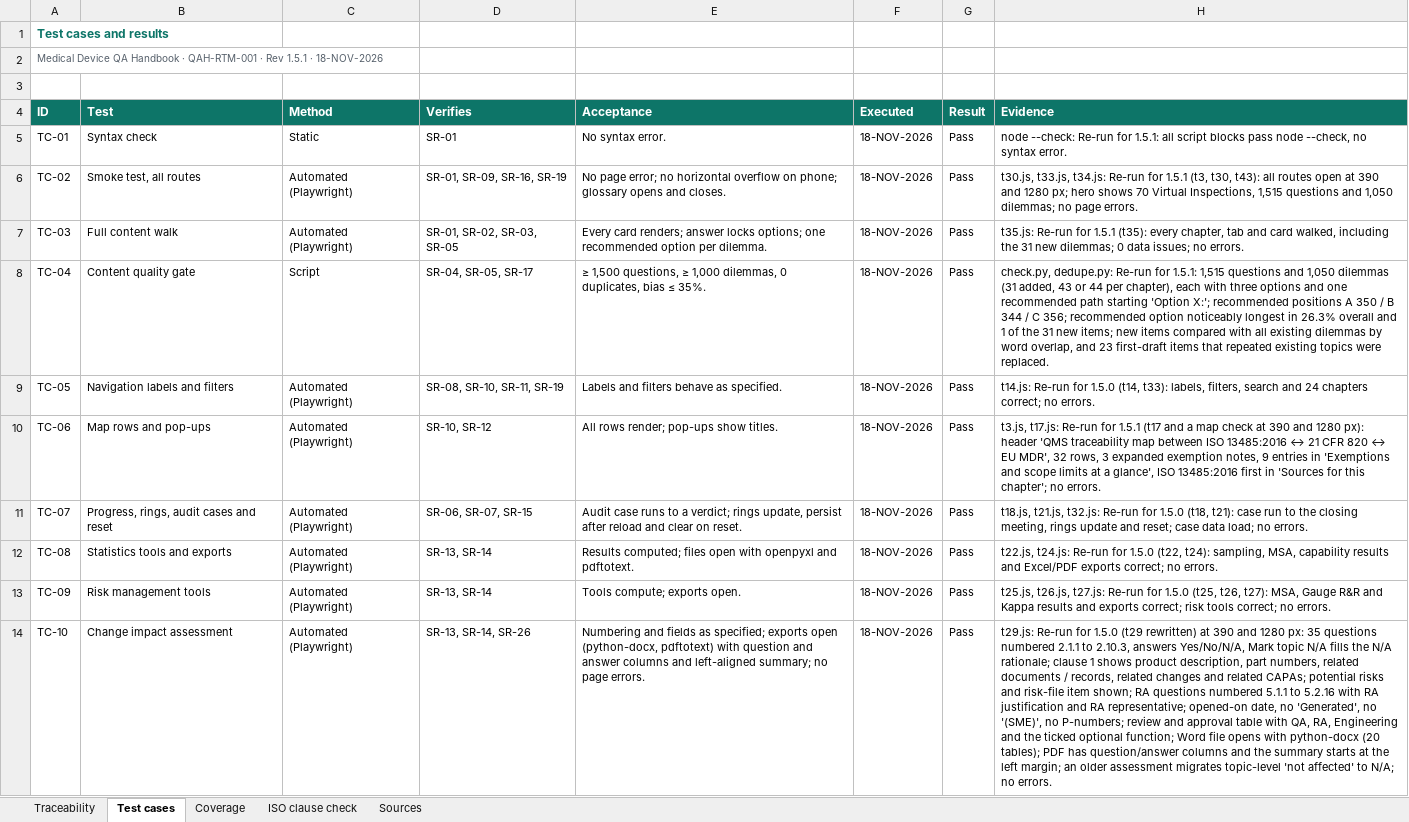
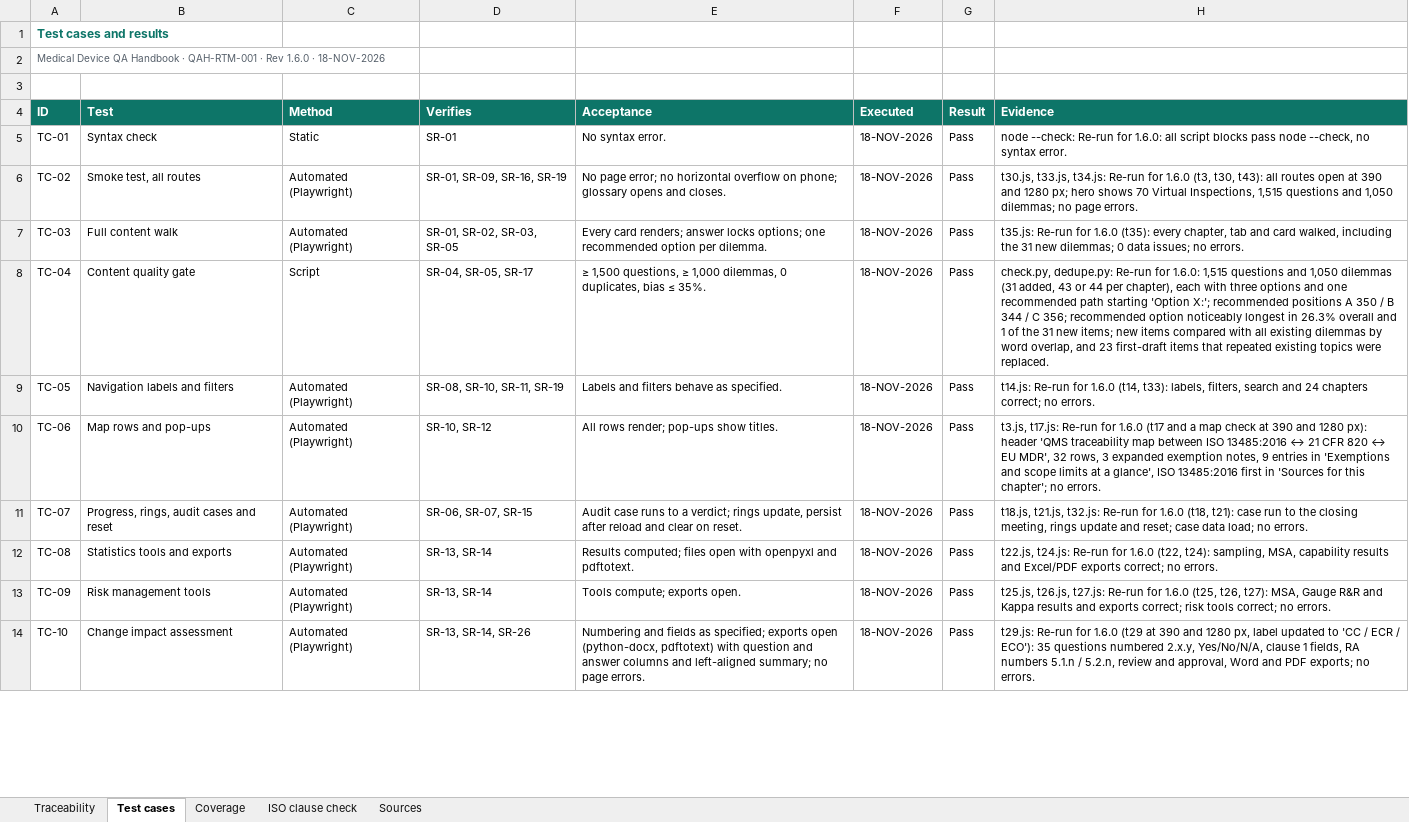
Before and after one commit to artisseri12asaf/qms-refresher, an Excel workbook: vv/RTM.xlsx, sheet Test cases, drawn as a sheet; only a part is shown; values as stored, in another font and other column widths than the file's, no borders; the diff covers the shown part only; the diff names each change by its address in the sheet, - before the commit and + after, or states it on an @@ line.

```diff
--- a/vv/RTM.xlsx (sheet Test cases)
+++ b/vv/RTM.xlsx (sheet Test cases)
-A2 (ID): …· Rev 1.5.1 · 18-NOV-2026
+A2 (ID): …· Rev 1.6.0 · 18-NOV-2026
-H5 (Evidence): …Re-run for 1.5.1: all script…
+H5 (Evidence): …Re-run for 1.6.0: all script…
-H6 (Evidence): …Re-run for 1.5.1 (t3, t30,…
+H6 (Evidence): …Re-run for 1.6.0 (t3, t30,…
-H7 (Evidence): …Re-run for 1.5.1 (t35): every…
+H7 (Evidence): …Re-run for 1.6.0 (t35): every…
-H8 (Evidence): …Re-run for 1.5.1: 1,515 questions…
+H8 (Evidence): …Re-run for 1.6.0: 1,515 questions…
-H9 (Evidence): …Re-run for 1.5.0 (t14, t33):…
+H9 (Evidence): …Re-run for 1.6.0 (t14, t33):…
-H10 (Evidence): …Re-run for 1.5.1 (t17 and…
+H10 (Evidence): …Re-run for 1.6.0 (t17 and…
-H11 (Evidence): …Re-run for 1.5.0 (t18, t21):…
+H11 (Evidence): …Re-run for 1.6.0 (t18, t21):…
-H12 (Evidence): …Re-run for 1.5.0 (t22, t24):…
+H12 (Evidence): …Re-run for 1.6.0 (t22, t24):…
-H13 (Evidence): …Re-run for 1.5.0 (t25, t26,…
+H13 (Evidence): …Re-run for 1.6.0 (t25, t26,…
-H14 (Evidence): …Re-run for 1.5.0 (t29 rewritten) at 390 and 1280 px: 35 questions numbered 2.1.1 to 2.10.3, answers Yes/No/N/A, Mark topic N/A fills the N/A rationale; clause 1 shows product description, part numbers, related documents / records, related changes and related CAPAs; potential risks and risk-file item shown; RA questions numbered 5.1.1 to 5.2.16 with RA justification and RA representative; opened-on date, no 'Generated', no '(SME)', no P-numbers; review and approval table with QA, RA, Engineering and the ticked optional function; Word file opens with python-docx (20 tables); PDF has question/answer columns and the summary starts at the left margin; an older assessment migrates topic-level 'not affected' to N/A; no errors.
+H14 (Evidence): …Re-run for 1.6.0 (t29 at 390 and 1280 px, label updated to 'CC / ECR / ECO'): 35 questions numbered 2.x.y, Yes/No/N/A, clause 1 fields, RA numbers 5.1.n / 5.2.n, review and approval, Word and PDF exports; no errors.
```
Also changed, not shown: 1 added row and 6 edited cells elsewhere in this sheet, sheet Traceability, sheet Coverage, sheet Sources, sheet ISO clause check, 13 other files.
